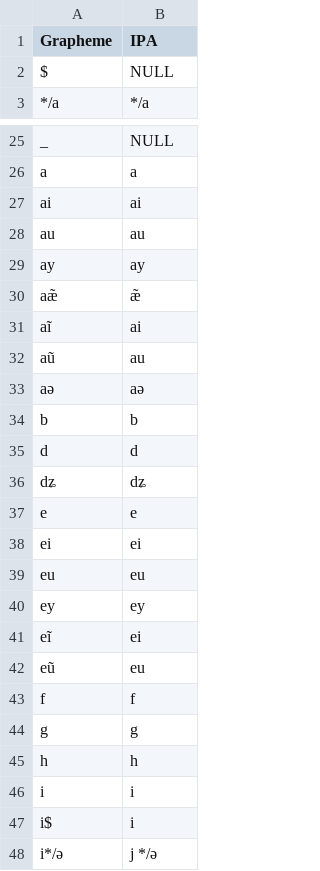
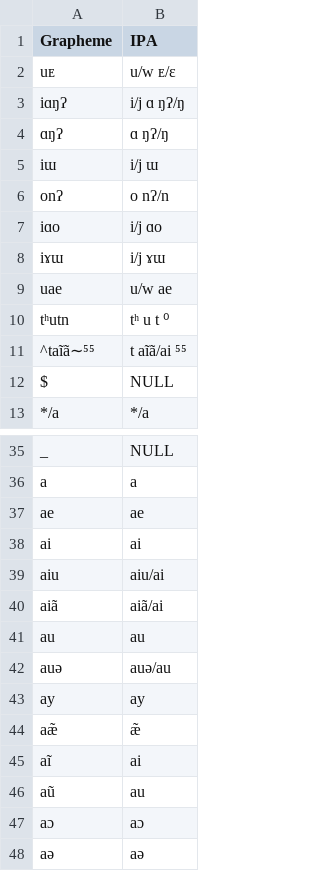
Before and after one commit to lexibank/beidasinitic, a TSV file: etc/orthography.tsv, drawn as a sheet; only a part is shown, gaps mark what is left out; the shorter side is filled out with more unchanged rows; the diff covers the shown part only.

```diff
--- a/etc/orthography.tsv
+++ b/etc/orthography.tsv
@@ -1,2 +1,12 @@
 Grapheme	IPA
+uᴇ	u/w ᴇ/ɛ
+iɑŋʔ	i/j ɑ ŋʔ/ŋ
+ɑŋʔ	ɑ ŋʔ/ŋ
+iɯ	i/j ɯ
+onʔ	o nʔ/n
+iɑo	i/j ɑo
+iɤɯ	i/j ɤɯ
+uae	u/w ae
+tʰutn	tʰ u t ⁰
+^taĩã∼⁵⁵	t aĩã/ai ⁵⁵
 $	NULL
@@ -26,4 +36,8 @@ _	NULL
 a	a
+ae	ae
 ai	ai
+aiu	aiu/ai
+aiã	aiã/ai
 au	au
+auə	auə/au
 ay	ay
@@ -32,2 +46,3 @@ aĩ	ai
 aũ	au
+aɔ	aɔ
 aə	aə
```
Also changed, not shown: 17 added rows elsewhere in this file, 4 other files.
